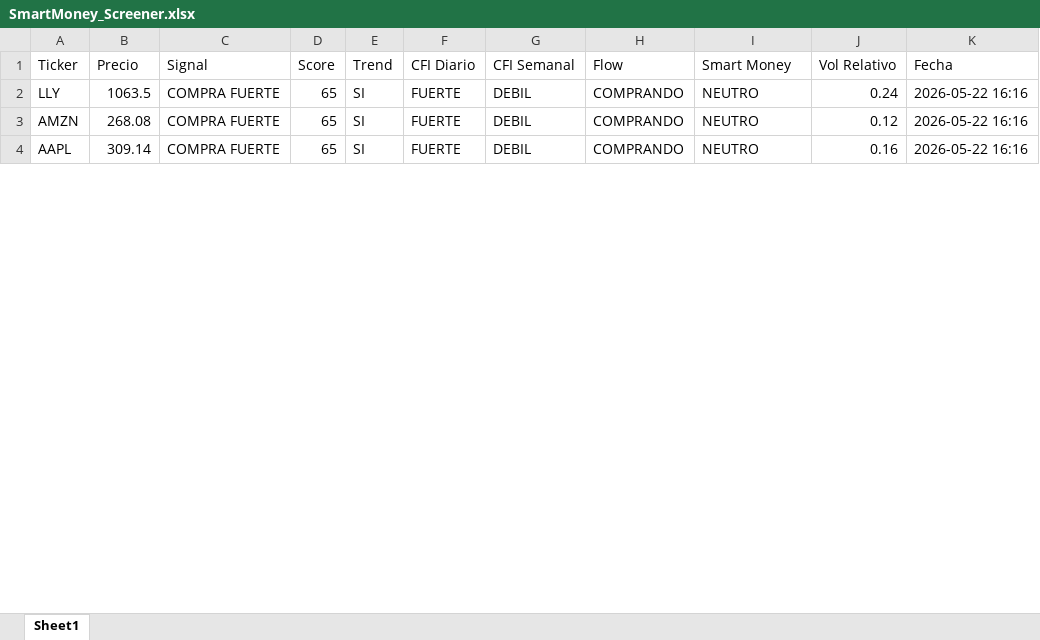
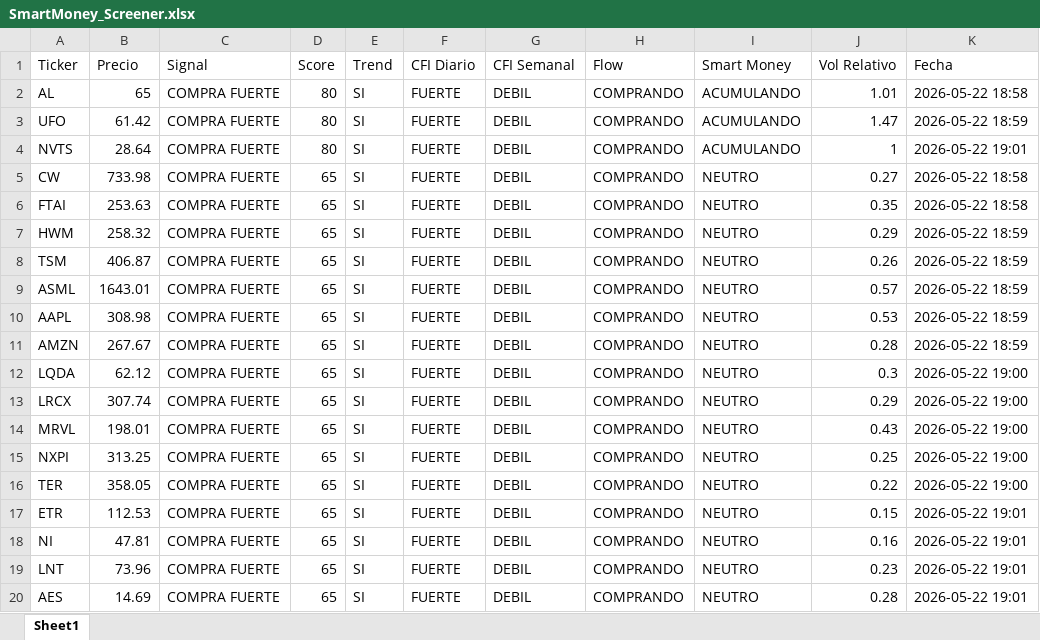
Before and after one commit to jac4806/PyTrader, an Excel workbook: SmartMoney_Screener.xlsx, sheet Sheet1, drawn as a sheet; only a part is shown; values as stored, in another font and other column widths than the file's, no borders; addresses are those after the commit; the diff covers the shown part only; the diff names each change by its address in the sheet, - before the commit and + after, or states it on an @@ line.

Commit message:
Actualizamos ficheros en PC

```diff
--- a/SmartMoney_Screener.xlsx (sheet Sheet1)
+++ b/SmartMoney_Screener.xlsx (sheet Sheet1)
+row 2: AL | 65 | COMPRA FUERTE | 80 | SI | FUERTE | DEBIL | COMPRANDO | ACUMULANDO | 1.01 | 2026-05-22 18:58
+row 3: UFO | 61.42 | COMPRA FUERTE | 80 | SI | FUERTE | DEBIL | COMPRANDO | ACUMULANDO | 1.47 | 2026-05-22 18:59
+row 4: NVTS | 28.64 | COMPRA FUERTE | 80 | SI | FUERTE | DEBIL | COMPRANDO | ACUMULANDO | 1 | 2026-05-22 19:01
+row 5: CW | 733.98 | COMPRA FUERTE | 65 | SI | FUERTE | DEBIL | COMPRANDO | NEUTRO | 0.27 | 2026-05-22 18:58
+row 6: FTAI | 253.63 | COMPRA FUERTE | 65 | SI | FUERTE | DEBIL | COMPRANDO | NEUTRO | 0.35 | 2026-05-22 18:58
+row 7: HWM | 258.32 | COMPRA FUERTE | 65 | SI | FUERTE | DEBIL | COMPRANDO | NEUTRO | 0.29 | 2026-05-22 18:59
+row 8: TSM | 406.87 | COMPRA FUERTE | 65 | SI | FUERTE | DEBIL | COMPRANDO | NEUTRO | 0.26 | 2026-05-22 18:59
-A9 (Ticker): LLY
+A9 (Ticker): ASML
-B9 (Precio): 1063.5
+B9 (Precio): 1643.01
-J9 (Vol Relativo): 0.24
+J9 (Vol Relativo): 0.57
-K9 (Fecha): 2026-05-22 16:16
+K9 (Fecha): 2026-05-22 18:59
+row 10: AAPL | 308.98 | COMPRA FUERTE | 65 | SI | FUERTE | DEBIL | COMPRANDO | NEUTRO | 0.53 | 2026-05-22 18:59
-B11 (Precio): 268.08
+B11 (Precio): 267.67
-J11 (Vol Relativo): 0.12
+J11 (Vol Relativo): 0.28
-K11 (Fecha): 2026-05-22 16:16
+K11 (Fecha): 2026-05-22 18:59
+row 12: LQDA | 62.12 | COMPRA FUERTE | 65 | SI | FUERTE | DEBIL | COMPRANDO | NEUTRO | 0.3 | 2026-05-22 19:00
+row 13: LRCX | 307.74 | COMPRA FUERTE | 65 | SI | FUERTE | DEBIL | COMPRANDO | NEUTRO | 0.29 | 2026-05-22 19:00
+row 14: MRVL | 198.01 | COMPRA FUERTE | 65 | SI | FUERTE | DEBIL | COMPRANDO | NEUTRO | 0.43 | 2026-05-22 19:00
+row 15: NXPI | 313.25 | COMPRA FUERTE | 65 | SI | FUERTE | DEBIL | COMPRANDO | NEUTRO | 0.25 | 2026-05-22 19:00
+row 16: TER | 358.05 | COMPRA FUERTE | 65 | SI | FUERTE | DEBIL | COMPRANDO | NEUTRO | 0.22 | 2026-05-22 19:00
+row 17: ETR | 112.53 | COMPRA FUERTE | 65 | SI | FUERTE | DEBIL | COMPRANDO | NEUTRO | 0.15 | 2026-05-22 19:01
-A18 (Ticker): AAPL
+A18 (Ticker): NI
-B18 (Precio): 309.14
+B18 (Precio): 47.81
-K18 (Fecha): 2026-05-22 16:16
+K18 (Fecha): 2026-05-22 19:01
+row 19: LNT | 73.96 | COMPRA FUERTE | 65 | SI | FUERTE | DEBIL | COMPRANDO | NEUTRO | 0.23 | 2026-05-22 19:01
+row 20: AES | 14.69 | COMPRA FUERTE | 65 | SI | FUERTE | DEBIL | COMPRANDO | NEUTRO | 0.28 | 2026-05-22 19:01
```
Also changed, not shown: 127 added rows and 4 edited cells elsewhere in this sheet.
